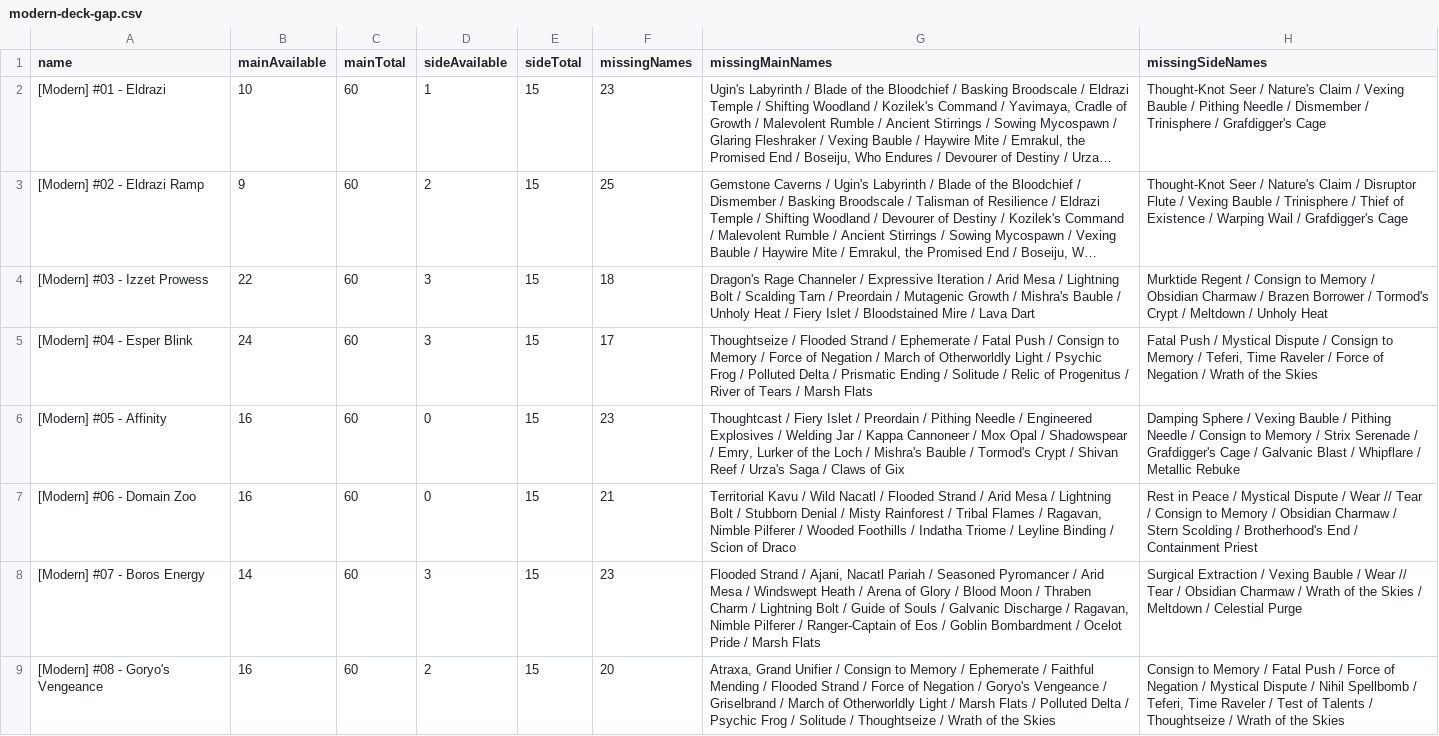
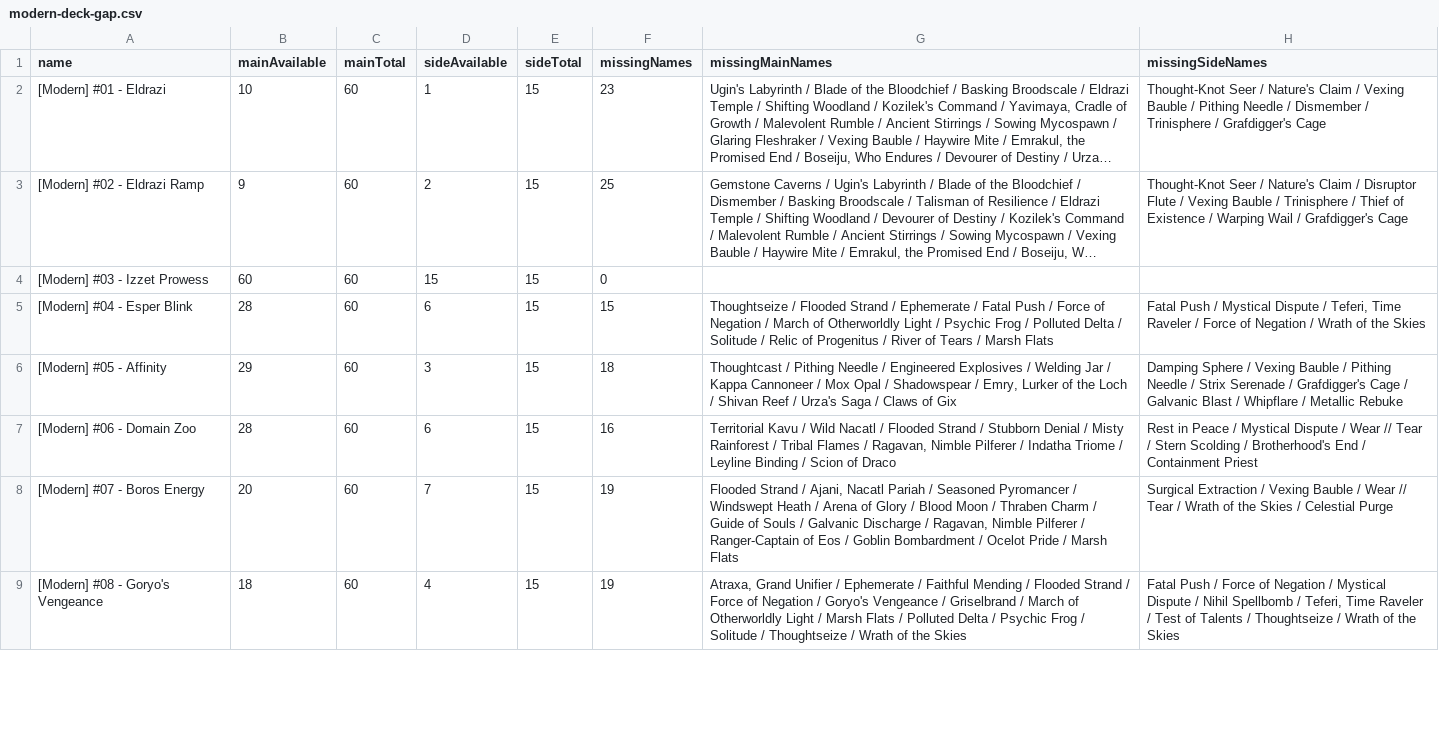
Before and after one commit to Lucypigr/magic-the-gathering-gpt-, a CSV file: docs/modern-deck-gap.csv, drawn as a sheet; only a part is shown; long unchanged cells end in …; the diff covers the shown part only; the diff names each change by its address in the sheet, - before the commit and + after, or states it on an @@ line.

Commit message:
Add Modern format and three complete Chinese prowess decks

```diff
--- a/docs/modern-deck-gap.csv
+++ b/docs/modern-deck-gap.csv
-B4 (mainAvailable): 22
+B4 (mainAvailable): 60
-D4 (sideAvailable): 3
+D4 (sideAvailable): 15
-F4 (missingNames): 18
+F4 (missingNames): 0
-G4 (missingMainNames): Dragon's Rage Channeler / Expressive Iteration / Arid Mesa / Lightning Bolt / Scalding Tarn / Preordain / Mutagenic Growth / Mishra's Bauble / Unholy Heat / Fiery Islet / Bloodstained Mire / Lava Dart
+G4 (missingMainNames): (empty)
-H4 (missingSideNames): Murktide Regent / Consign to Memory / Obsidian Charmaw / Brazen Borrower / Tormod's Crypt / Meltdown / Unholy Heat
+H4 (missingSideNames): (empty)
-B5 (mainAvailable): 24
+B5 (mainAvailable): 28
-D5 (sideAvailable): 3
+D5 (sideAvailable): 6
-F5 (missingNames): 17
+F5 (missingNames): 15
-G5 (missingMainNames): …Push / Consign to Memory / Force of Negation / March of Otherworldly Light / Psychic Frog / Polluted Delta / Prismatic Ending / Solitude…
+G5 (missingMainNames): …Push / Force of Negation / March of Otherworldly Light / Psychic Frog / Polluted Delta / Solitude…
-H5 (missingSideNames): …Dispute / Consign to Memory / Teferi, Time…
+H5 (missingSideNames): …Dispute / Teferi, Time…
-B6 (mainAvailable): 16
+B6 (mainAvailable): 29
-D6 (sideAvailable): 0
+D6 (sideAvailable): 3
-F6 (missingNames): 23
+F6 (missingNames): 18
-G6 (missingMainNames): Thoughtcast / Fiery Islet / Preordain / Pithing Needle / Engineered Explosives / Welding Jar / Kappa Cannoneer / Mox Opal / Shadowspear / Emry, Lurker of the Loch / Mishra's Bauble / Tormod's Crypt / Shivan…
+G6 (missingMainNames): Thoughtcast / Pithing Needle / Engineered Explosives / Welding Jar / Kappa Cannoneer / Mox Opal / Shadowspear / Emry, Lurker of the Loch / Shivan…
-H6 (missingSideNames): …Needle / Consign to Memory / Strix Serenade…
+H6 (missingSideNames): …Needle / Strix Serenade…
-B7 (mainAvailable): 16
+B7 (mainAvailable): 28
-D7 (sideAvailable): 0
+D7 (sideAvailable): 6
-F7 (missingNames): 21
+F7 (missingNames): 16
-G7 (missingMainNames): …Strand / Arid Mesa / Lightning Bolt / Stubborn Denial / Misty Rainforest / Tribal Flames / Ragavan, Nimble Pilferer / Wooded Foothills / Indatha…
+G7 (missingMainNames): …Strand / Stubborn Denial / Misty Rainforest / Tribal Flames / Ragavan, Nimble Pilferer / Indatha…
-H7 (missingSideNames): …Tear / Consign to Memory / Obsidian Charmaw / Stern Scolding…
+H7 (missingSideNames): …Tear / Stern Scolding…
-B8 (mainAvailable): 14
+B8 (mainAvailable): 20
-D8 (sideAvailable): 3
+D8 (sideAvailable): 7
-F8 (missingNames): 23
+F8 (missingNames): 19
-G8 (missingMainNames): …Pyromancer / Arid Mesa / Windswept Heath / Arena of Glory / Blood Moon / Thraben Charm / Lightning Bolt / Guide…
+G8 (missingMainNames): …Pyromancer / Windswept Heath / Arena of Glory / Blood Moon / Thraben Charm / Guide…
-H8 (missingSideNames): …Tear / Obsidian Charmaw / Wrath of the Skies / Meltdown / Celestial…
+H8 (missingSideNames): …Tear / Wrath of the Skies / Celestial…
-B9 (mainAvailable): 16
+B9 (mainAvailable): 18
-D9 (sideAvailable): 2
+D9 (sideAvailable): 4
-F9 (missingNames): 20
+F9 (missingNames): 19
-G9 (missingMainNames): …Unifier / Consign to Memory / Ephemerate /…
+G9 (missingMainNames): …Unifier / Ephemerate /…
-H9 (missingSideNames): Consign to Memory / Fatal Push…
+H9 (missingSideNames): Fatal Push…
```
Also changed, not shown: 156 edited cells elsewhere in this file, docs/modern-missing-cards.csv, docs/modern-priority-cards.csv, 43 other files.
